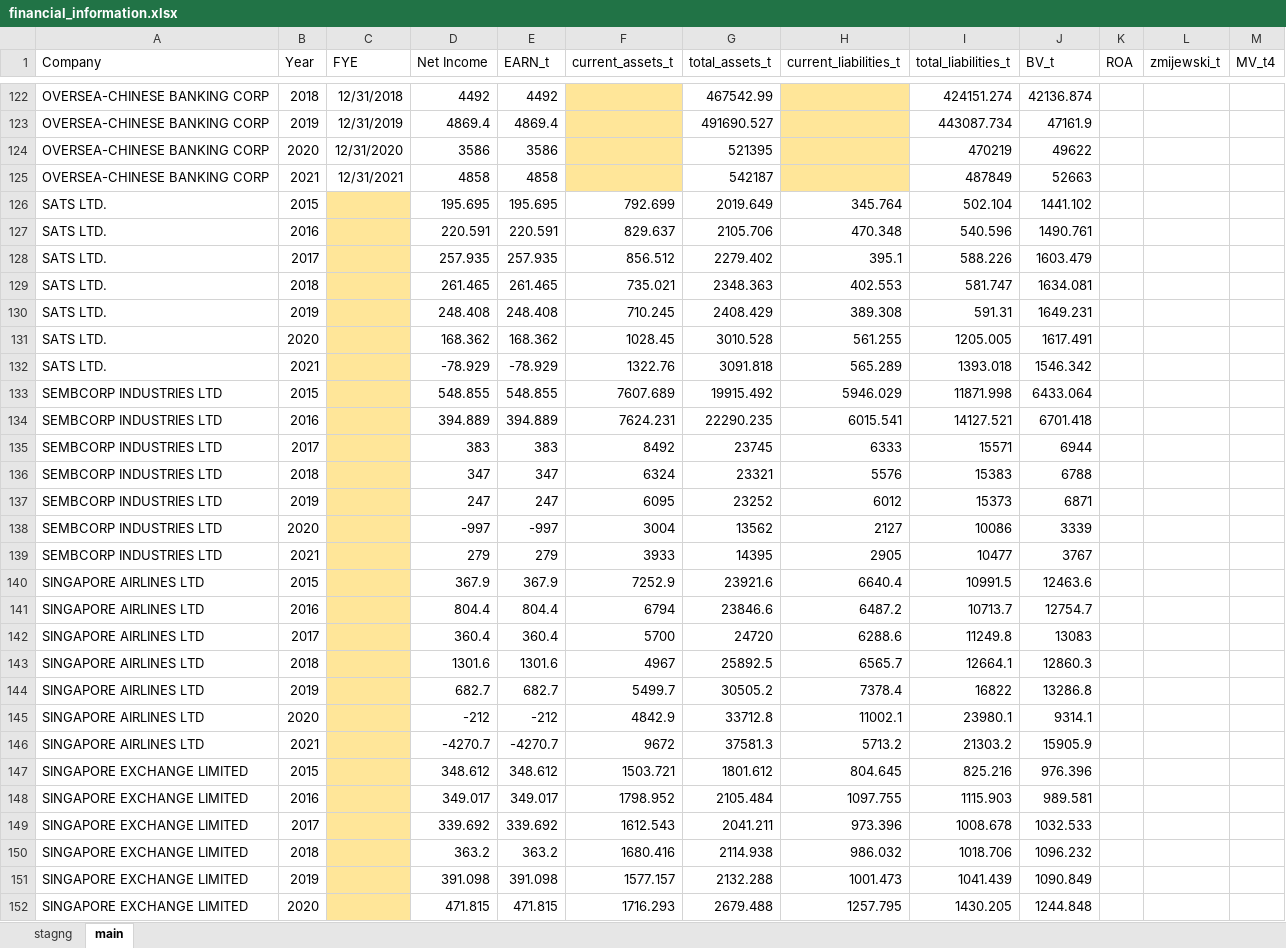
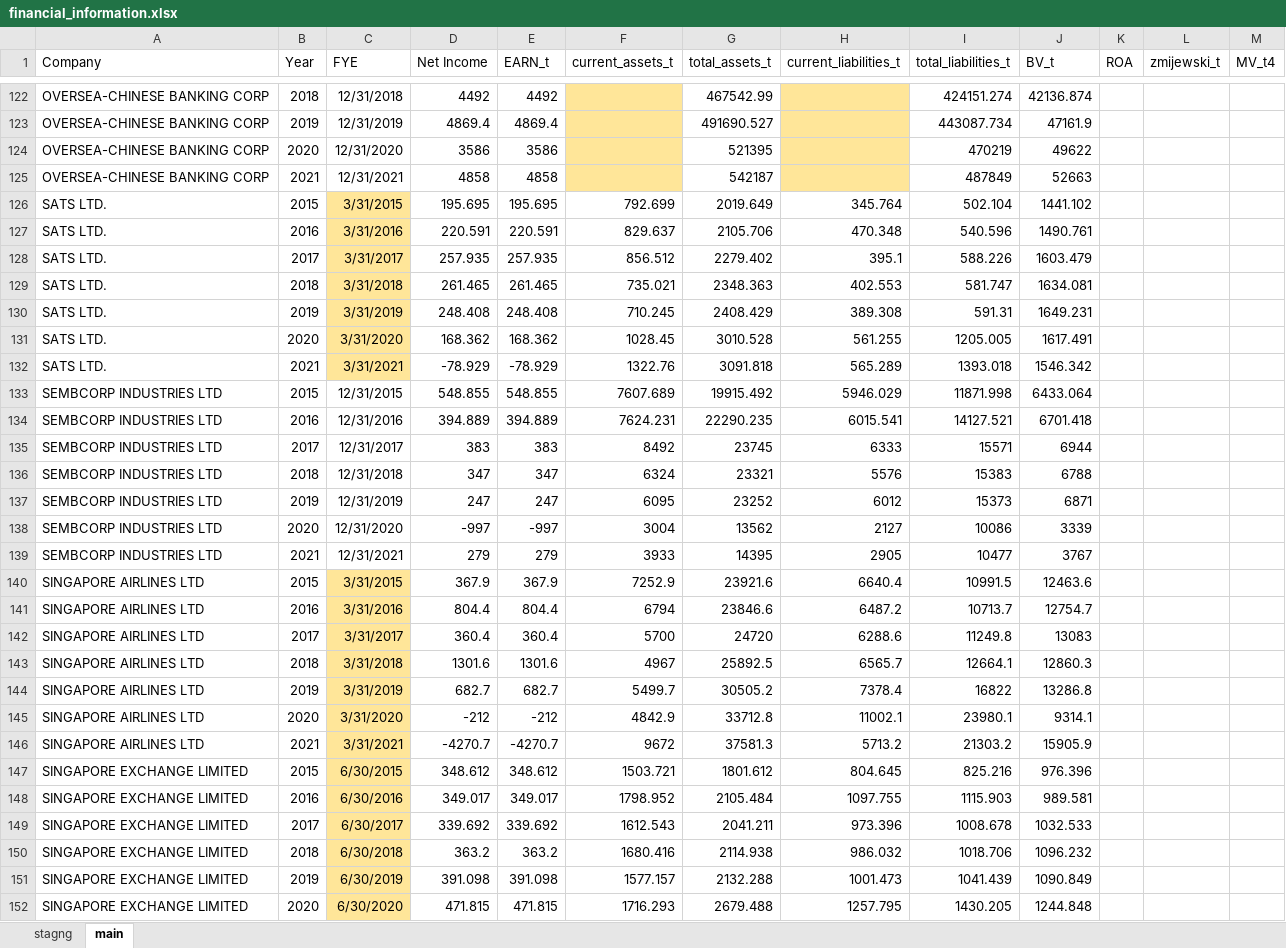
Before and after one commit to jeremychia/NLP-SustainabilityReports-FinancialPerformance, an Excel workbook: Working Documents/financial_information.xlsx, sheet main, drawn as a sheet; only a part is shown, gaps mark what is left out; values as stored, in another font and other column widths than the file's, no borders; the diff covers the shown part only; the diff names each change by its address in the sheet, - before the commit and + after, or states it on an @@ line.

```diff
--- a/Working Documents/financial_information.xlsx (sheet main)
+++ b/Working Documents/financial_information.xlsx (sheet main)
-C126 (FYE): (empty)
+C126 (FYE): 3/31/2015
-C127 (FYE): (empty)
+C127 (FYE): 3/31/2016
-C128 (FYE): (empty)
+C128 (FYE): 3/31/2017
-C129 (FYE): (empty)
+C129 (FYE): 3/31/2018
-C130 (FYE): (empty)
+C130 (FYE): 3/31/2019
-C131 (FYE): (empty)
+C131 (FYE): 3/31/2020
-C132 (FYE): (empty)
+C132 (FYE): 3/31/2021
-C133 (FYE): (empty)
+C133 (FYE): 12/31/2015
-C133:C139 fill: #FFE699
+C133:C139 fill: none
-C134 (FYE): (empty)
+C134 (FYE): 12/31/2016
-C135 (FYE): (empty)
+C135 (FYE): 12/31/2017
-C136 (FYE): (empty)
+C136 (FYE): 12/31/2018
-C137 (FYE): (empty)
+C137 (FYE): 12/31/2019
-C138 (FYE): (empty)
+C138 (FYE): 12/31/2020
-C139 (FYE): (empty)
+C139 (FYE): 12/31/2021
-C140 (FYE): (empty)
+C140 (FYE): 3/31/2015
-C141 (FYE): (empty)
+C141 (FYE): 3/31/2016
-C142 (FYE): (empty)
+C142 (FYE): 3/31/2017
-C143 (FYE): (empty)
+C143 (FYE): 3/31/2018
-C144 (FYE): (empty)
+C144 (FYE): 3/31/2019
-C145 (FYE): (empty)
+C145 (FYE): 3/31/2020
-C146 (FYE): (empty)
+C146 (FYE): 3/31/2021
-C147 (FYE): (empty)
+C147 (FYE): 6/30/2015
-C148 (FYE): (empty)
+C148 (FYE): 6/30/2016
-C149 (FYE): (empty)
+C149 (FYE): 6/30/2017
-C150 (FYE): (empty)
+C150 (FYE): 6/30/2018
-C151 (FYE): (empty)
+C151 (FYE): 6/30/2019
-C152 (FYE): (empty)
+C152 (FYE): 6/30/2020
```
Also changed, not shown: other rows of this sheet, sheet stagng, Financial Information/VENTURE CORPORATION LIMITED.xlsx, Financial Information/WILMAR INTERNATIONAL LIMITED.xlsx.
